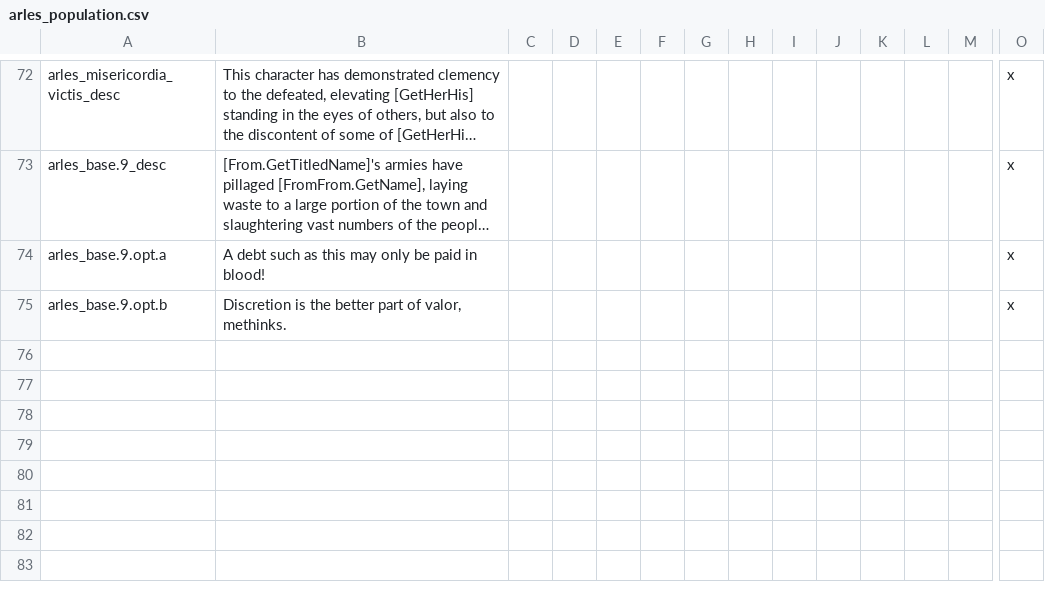
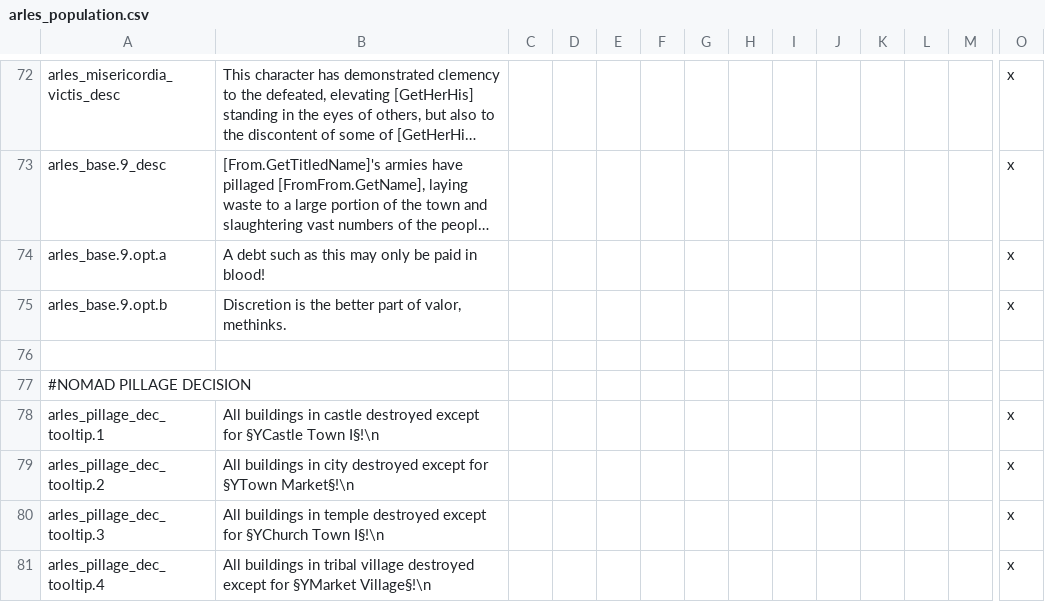
Before and after one commit to dangitsdaaaaang/ARLES, a CSV file: ARLES/localisation/arles_population.csv, drawn as a sheet; only a part is shown, gaps mark what is left out; long unchanged cells end in …; rows hold the shown columns only; the diff names each change by its address in the sheet, - before the commit and + after, or states it on an @@ line.

Commit message:
Finalized pop growth events and added ARLES nomad pillage effects

```diff
--- a/ARLES/localisation/arles_population.csv
+++ b/ARLES/localisation/arles_population.csv
+row 76: (empty)
+row 77: #NOMAD PILLAGE DECISION
+row 78: arles_pillage_dec_tooltip.1 | All buildings in castle destroyed except for §YCastle Town I§!\n |  |  |  |  |  |  |  |  |  |  |  | x
+row 79: arles_pillage_dec_tooltip.2 | All buildings in city destroyed except for §YTown Market§!\n |  |  |  |  |  |  |  |  |  |  |  | x
+row 80: arles_pillage_dec_tooltip.3 | All buildings in temple destroyed except for §YChurch Town I§!\n |  |  |  |  |  |  |  |  |  |  |  | x
+row 81: arles_pillage_dec_tooltip.4 | All buildings in tribal village destroyed except for §YMarket Village§!\n |  |  |  |  |  |  |  |  |  |  |  | x
```
Also changed, not shown: 5 other files.
